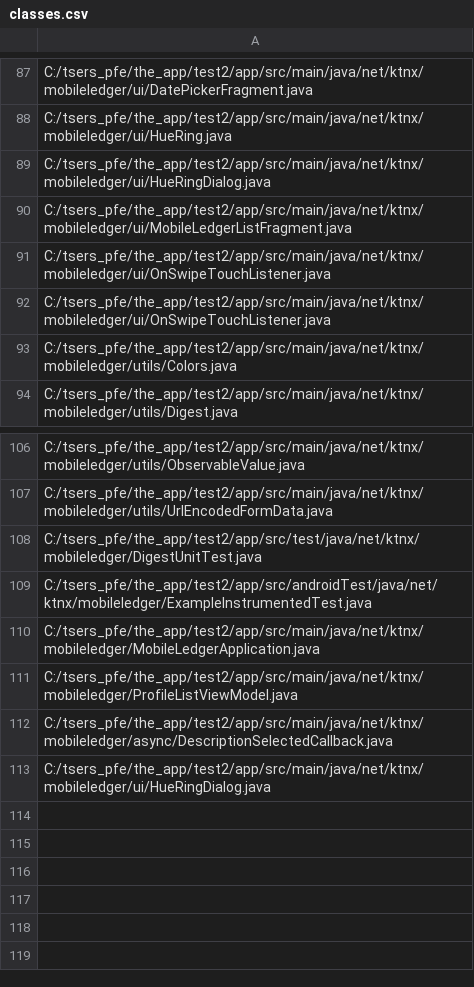
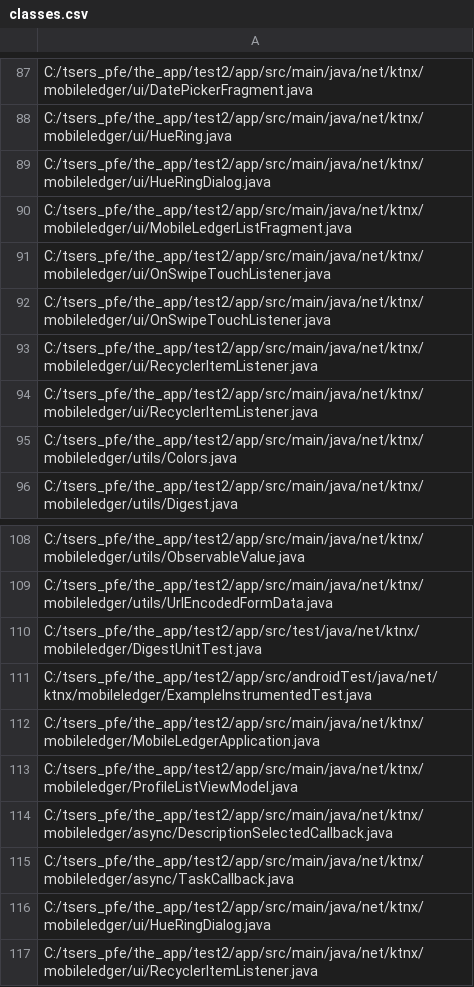
Before and after one commit to nanaker/Ginger, a CSV file: classes_path/classes.csv, drawn as a sheet; only a part is shown, gaps mark what is left out; the diff names each change by its address in the sheet, - before the commit and + after, or states it on an @@ line.

```diff
--- a/classes_path/classes.csv
+++ b/classes_path/classes.csv
+row 93: C:/tsers_pfe/the_app/test2/app/src/main/java/net/ktnx/mobileledger/ui/RecyclerItemListener.java
+row 94: C:/tsers_pfe/the_app/test2/app/src/main/java/net/ktnx/mobileledger/ui/RecyclerItemListener.java
+row 115: C:/tsers_pfe/the_app/test2/app/src/main/java/net/ktnx/mobileledger/async/TaskCallback.java
+row 117: C:/tsers_pfe/the_app/test2/app/src/main/java/net/ktnx/mobileledger/ui/RecyclerItemListener.java
```
Also changed, not shown: 6 other files.
